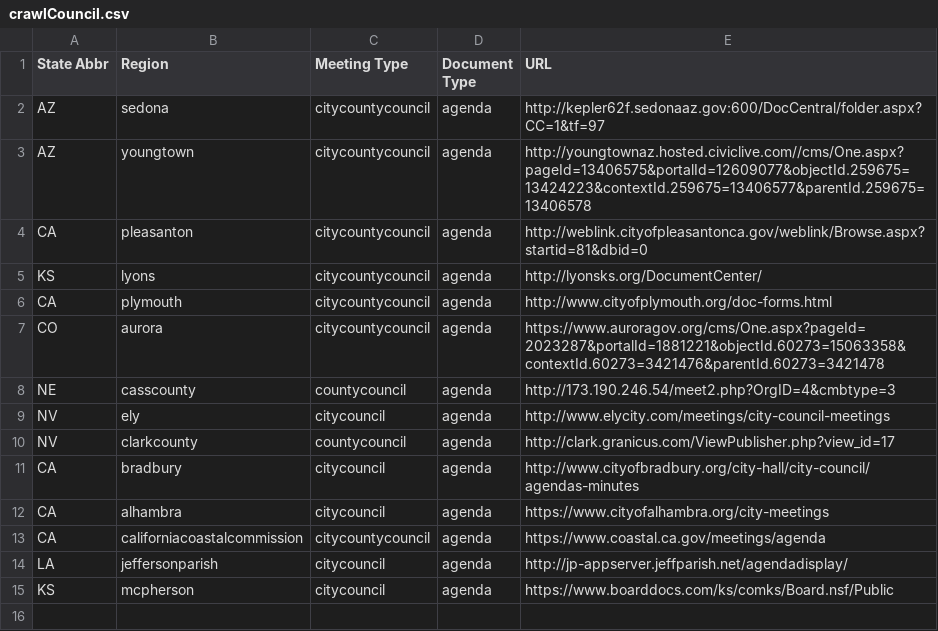
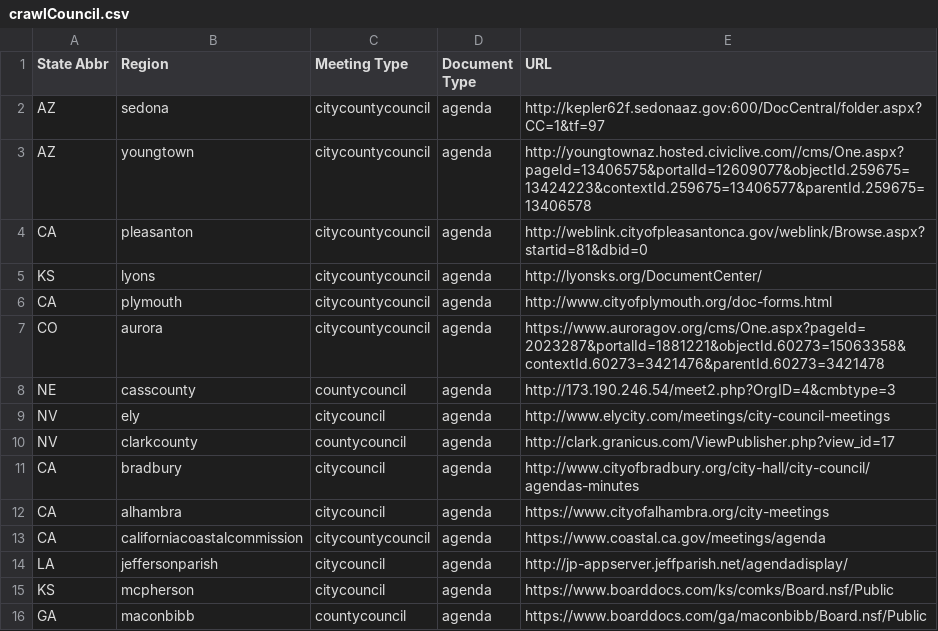
Before and after one commit to agendadiscovery/seleniumtester, a CSV file: out/production/resources/csv/crawlCouncil.csv, drawn as a sheet; the diff names each change by its address in the sheet, - before the commit and + after, or states it on an @@ line.

```diff
--- a/out/production/resources/csv/crawlCouncil.csv
+++ b/out/production/resources/csv/crawlCouncil.csv
+row 16: GA | maconbibb | countycouncil | agenda | https://www.boarddocs.com/ga/maconbibb/Board.nsf/Public
```
Also changed, not shown: src/main/resources/csv/crawlCouncil.csv, 7 other files.
